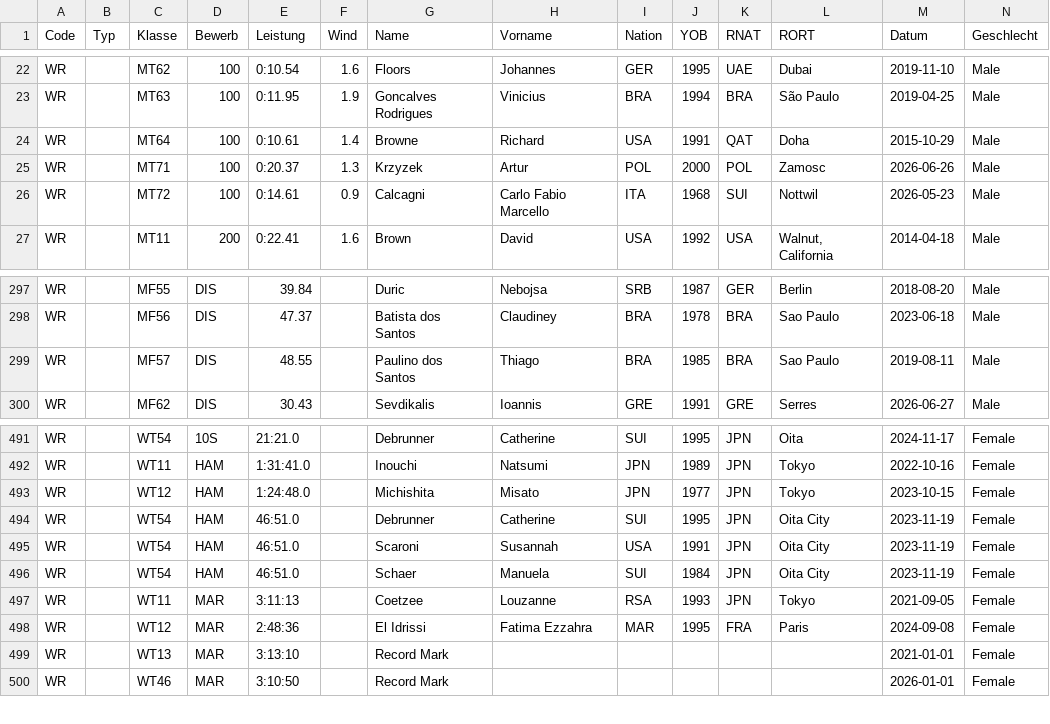
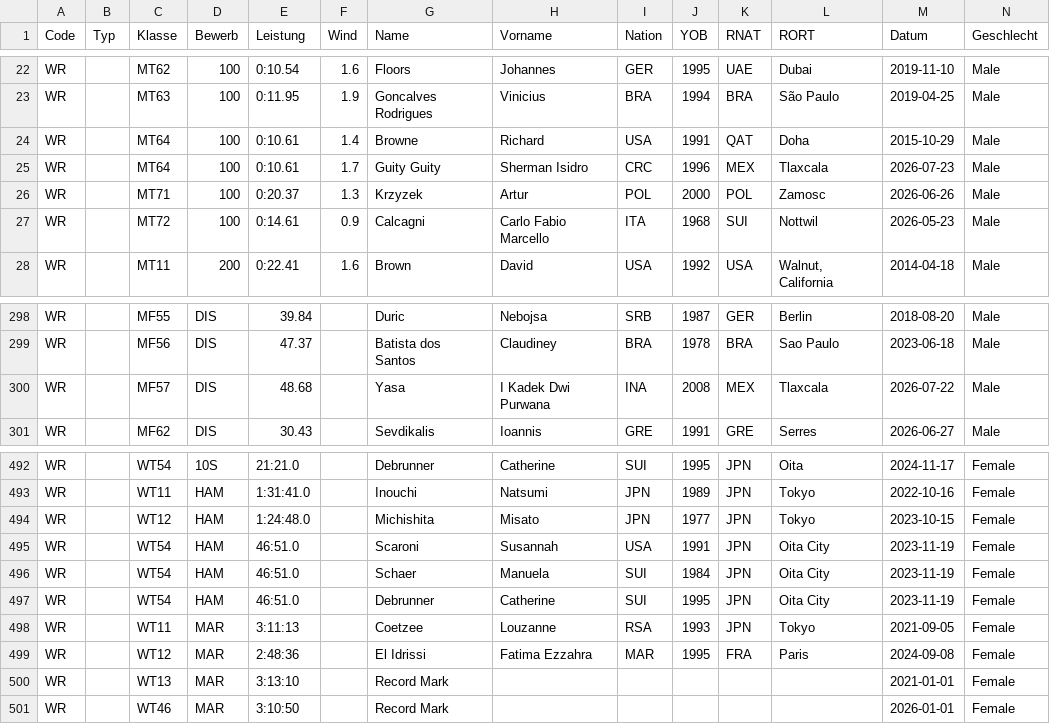
Before and after one commit to nimarion/para-records, a CSV file: records/world.csv, drawn as a sheet; only a part is shown, gaps mark what is left out; addresses are those after the commit; rows hold the shown columns only; the diff names each change by its address in the sheet, - before the commit and + after, or states it on an @@ line.

```diff
--- a/records/world.csv
+++ b/records/world.csv
+row 25: WR |  | MT64 | 100 | 0:10.61 | 1.7 | Guity Guity | Sherman Isidro | CRC | 1996 | MEX | Tlaxcala | 2026-07-23 | Male
-E300 (Leistung): 48.55
+E300 (Leistung): 48.68
-G300 (Name): Paulino dos Santos
+G300 (Name): Yasa
-H300 (Vorname): Thiago
+H300 (Vorname): I Kadek Dwi Purwana
-I300 (Nation): BRA
+I300 (Nation): INA
-J300 (YOB): 1985
+J300 (YOB): 2008
-K300 (RNAT): BRA
+K300 (RNAT): MEX
-L300 (RORT): Sao Paulo
+L300 (RORT): Tlaxcala
-M300 (Datum): 2019-08-11
+M300 (Datum): 2026-07-22
@@ row 494 moved to row 497: WR @@
```
Also changed, not shown: records/america.csv, records/asia.csv, 1 other file.
